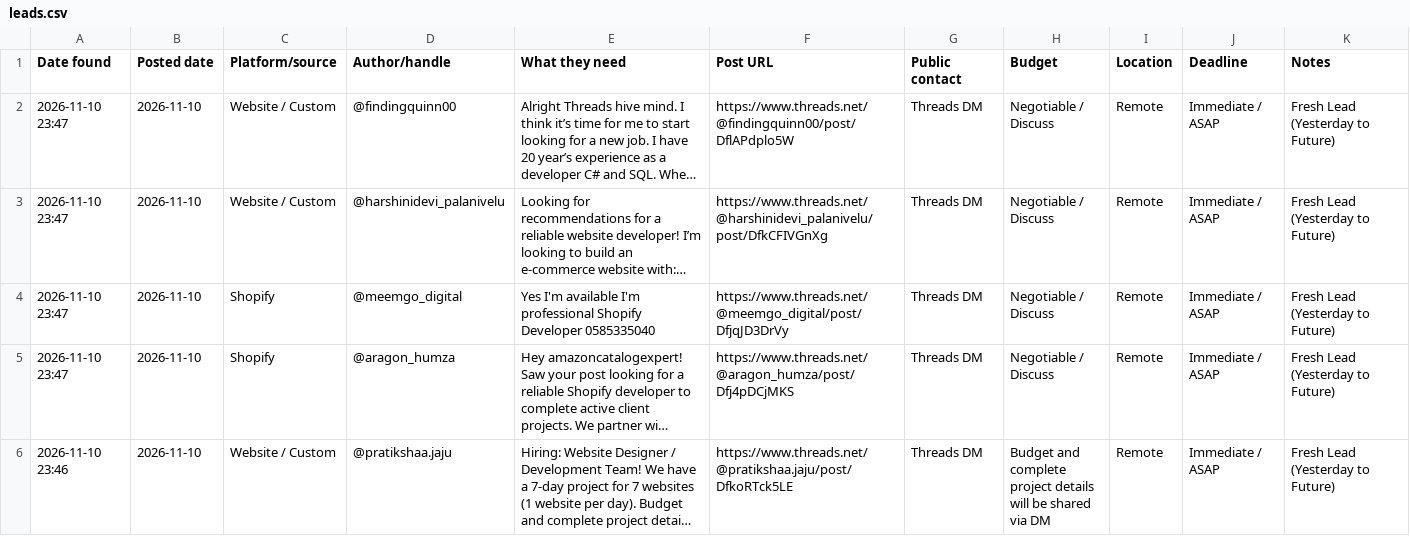
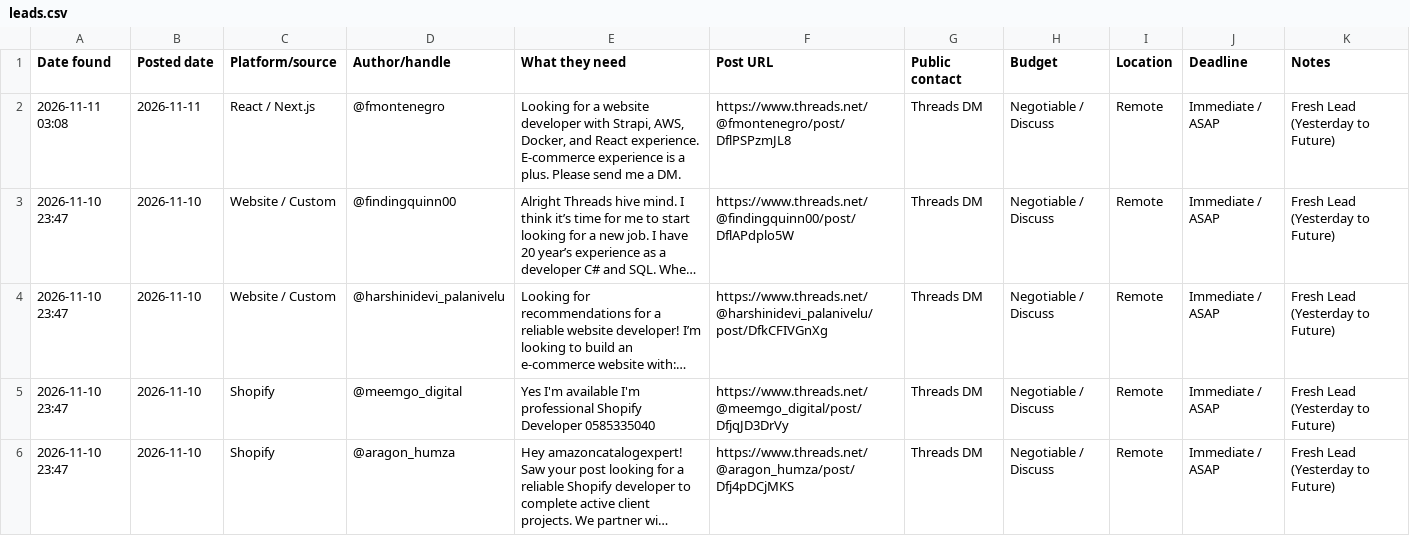
Before and after one commit to ombichave999/threads-lead-finder, a CSV file: leads.csv, drawn as a sheet; only a part is shown; the shorter side is filled out with more unchanged rows; long unchanged cells end in …; the diff names each change by its address in the sheet, - before the commit and + after, or states it on an @@ line.

```diff
--- a/leads.csv
+++ b/leads.csv
+row 2: 2026-11-11 03:08 | 2026-11-11 | React / Next.js | @fmontenegro | Looking for a website developer with Strapi, AWS, Docker, and React experience. E-commerce experience is a plus. Please send me a DM. | https://www.threads.net/@fmontenegro/post/DflPSPzmJL8 | Threads DM | Negotiable / Discuss | Remote | Immediate / ASAP | Fresh Lead (Yesterday to Future)
```
Also changed, not shown: 1 other file.
